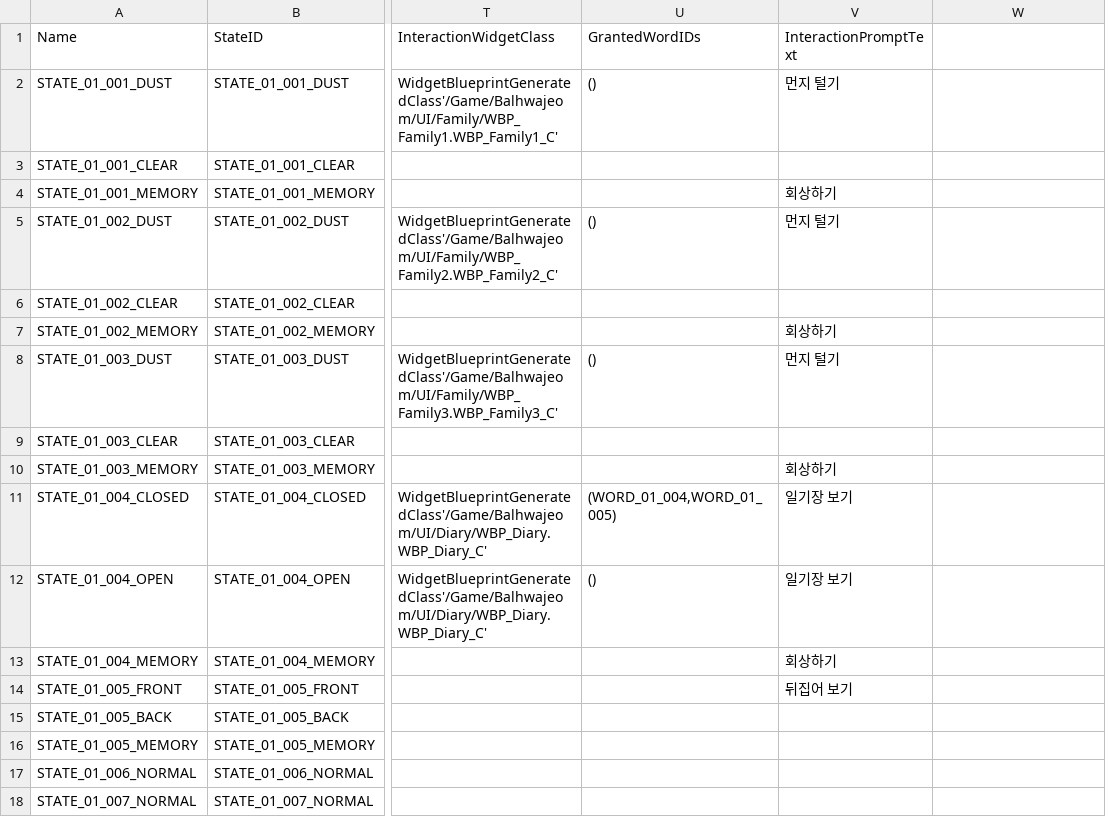
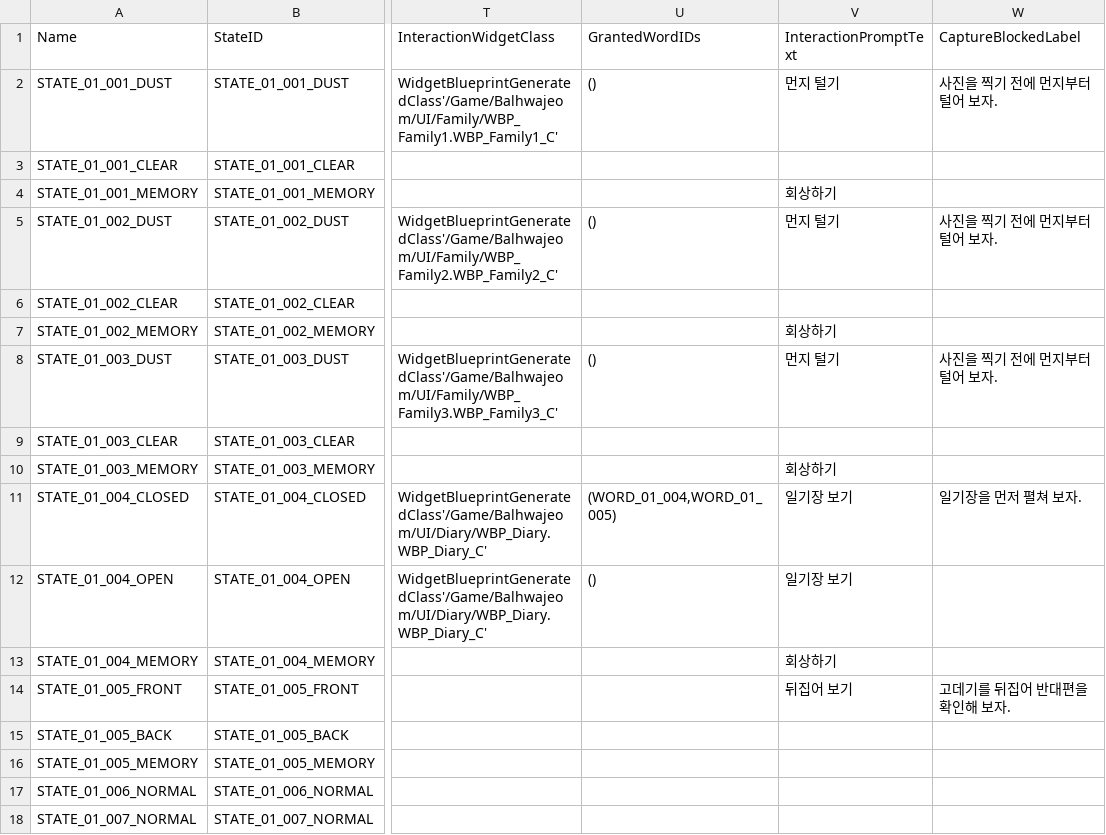
Before and after one commit to GameJaemin/Balhwajeom_Project, a CSV file: Scripts/Investigation/DT_EvidenceStates.csv, drawn as a sheet; only a part is shown, gaps mark what is left out; the diff names each change by its address in the sheet, - before the commit and + after, or states it on an @@ line.

Commit message:
feat - 촬영 불가 대상 상태별 포커스 가이드 안내 추가
- LabelText_sub를 촬영 불가 안내 문구에 연결
- 액자, 일기장, 고데기에 상태별 행동 안내 추가
- 일반 촬영 불가 대상의 공통 안내 문구 적용
- 안내 표시 및 초기화 조건 자동화 테스트 추가

```diff
--- a/Scripts/Investigation/DT_EvidenceStates.csv
+++ b/Scripts/Investigation/DT_EvidenceStates.csv
-W1: (empty)
+W1: CaptureBlockedLabel
-W2 (CaptureBlockedLabel): (empty)
+W2 (CaptureBlockedLabel): 사진을 찍기 전에 먼지부터 털어 보자.
-W5 (CaptureBlockedLabel): (empty)
+W5 (CaptureBlockedLabel): 사진을 찍기 전에 먼지부터 털어 보자.
-W8 (CaptureBlockedLabel): (empty)
+W8 (CaptureBlockedLabel): 사진을 찍기 전에 먼지부터 털어 보자.
-W11 (CaptureBlockedLabel): (empty)
+W11 (CaptureBlockedLabel): 일기장을 먼저 펼쳐 보자.
-W14 (CaptureBlockedLabel): (empty)
+W14 (CaptureBlockedLabel): 고데기를 뒤집어 반대편을 확인해 보자.
```
Also changed, not shown: 13 other files.
